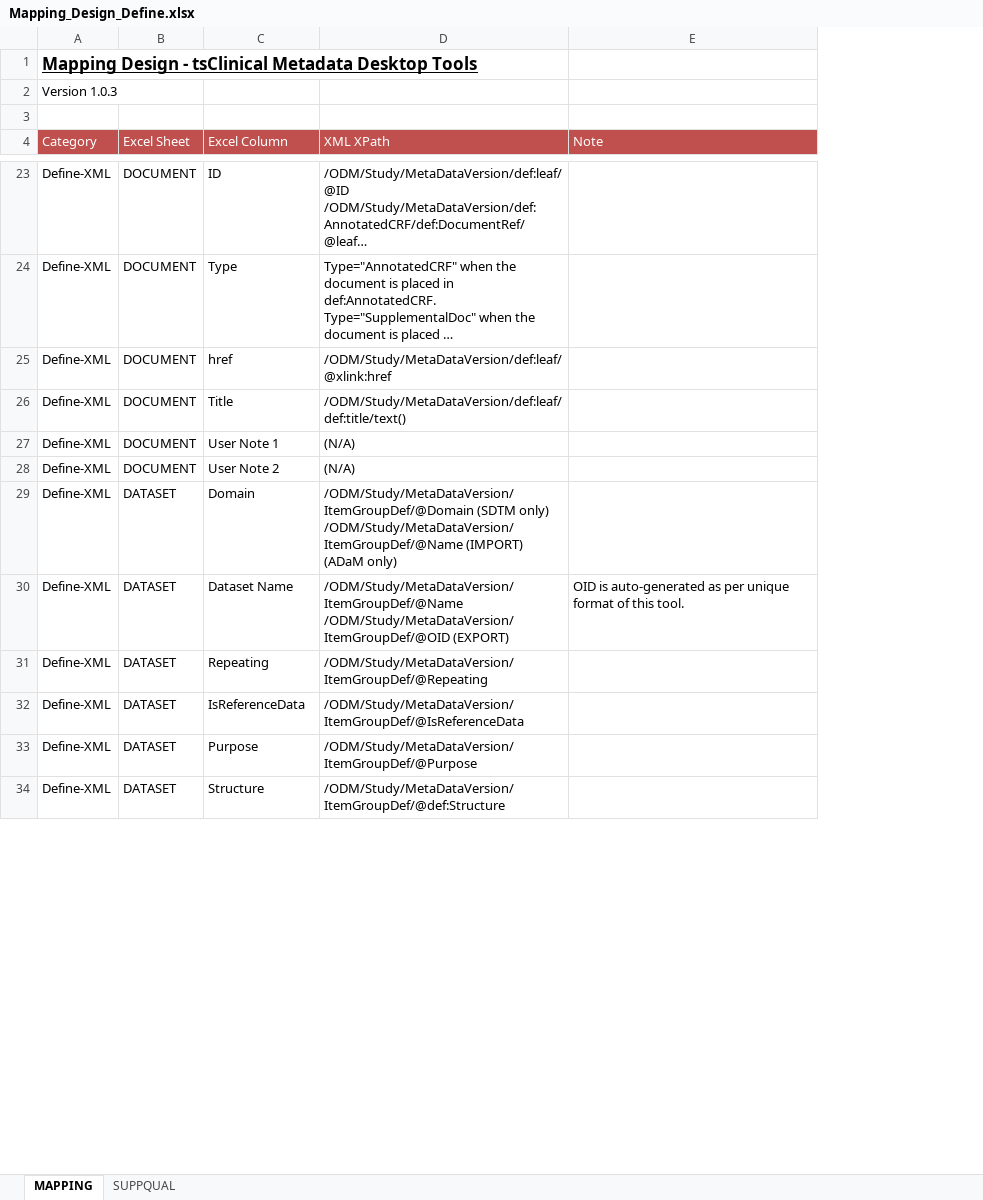
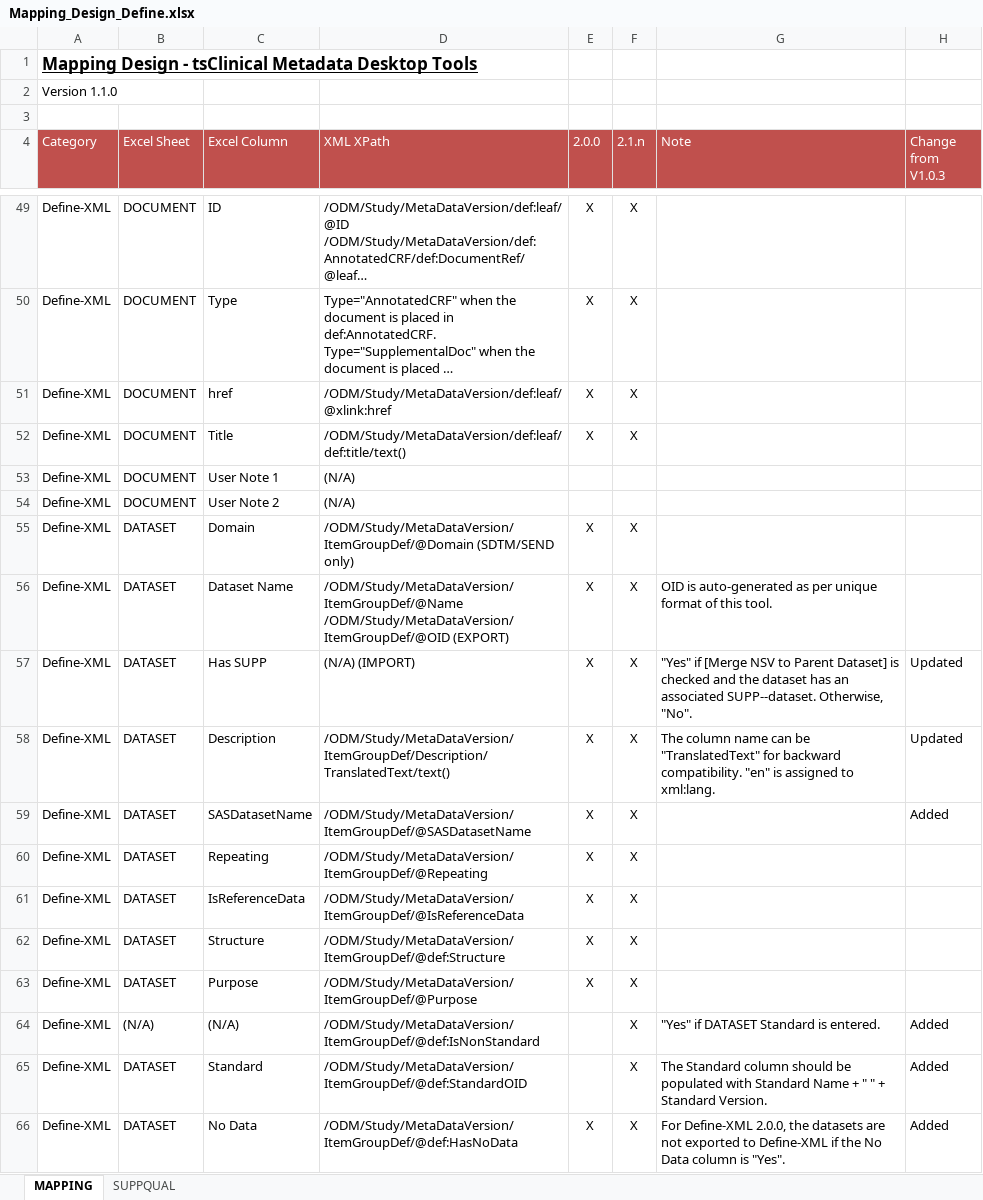
Before and after one commit to tsClinical/tsc-desktop, an Excel workbook: docs/Mapping_Design_Define.xlsx, sheet MAPPING, drawn as a sheet; only a part is shown, gaps mark what is left out; long unchanged cells end in …; values as stored, in another font and other column widths than the file's, no borders; addresses are those after the commit; ↵ is a line break in a cell; the diff covers the shown part only; the diff names each change by its address in the sheet, - before the commit and + after, or states it on an @@ line.

```diff
--- a/docs/Mapping_Design_Define.xlsx (sheet MAPPING)
+++ b/docs/Mapping_Design_Define.xlsx (sheet MAPPING)
+column E (2.0.0), rows 49-56: X | X | X | X |  |  | X | X; rows 60-61: X | X; row 63: X
+column F (2.1.n), rows 49-56: X | X | X | X |  |  | X | X; rows 60-61: X | X; row 63: X; row 65: X
+column H (Change from V1.0.3), row 65: Added
-A2 (Category): Version 1.0.3
+A2 (Category): Version 1.1.0
-D55 (XML XPath): /ODM/Study/MetaDataVersion/ItemGroupDef/@Domain (SDTM only) ↵ /ODM/Study/MetaDataVersion/ItemGroupDef/@Name (IMPORT) (ADaM only)
+D55 (XML XPath): /ODM/Study/MetaDataVersion/ItemGroupDef/@Domain (SDTM/SEND only)
+row 57: Define-XML | DATASET | Has SUPP | (N/A) (IMPORT) | X | X | "Yes" if [Merge NSV to Parent Dataset] is checked and the dataset has an associated SUPP--dataset. Otherwise, "No". | Updated
+row 58: Define-XML | DATASET | Description | /ODM/Study/MetaDataVersion/ItemGroupDef/Description/TranslatedText/text() | X | X | The column name can be "TranslatedText" for backward compatibility. "en" is assigned to xml:lang. | Updated
+row 59: Define-XML | DATASET | SASDatasetName | /ODM/Study/MetaDataVersion/ItemGroupDef/@SASDatasetName | X | X |  | Added
+row 62: Define-XML | DATASET | Structure | /ODM/Study/MetaDataVersion/ItemGroupDef/@def:Structure | X | X
+row 64: Define-XML | (N/A) | (N/A) | /ODM/Study/MetaDataVersion/ItemGroupDef/@def:IsNonStandard |  | X | "Yes" if DATASET Standard is entered. | Added
-C65 (Excel Column): Structure
+C65 (Excel Column): Standard
-D65 (XML XPath): /ODM/Study/MetaDataVersion/ItemGroupDef/@def:Structure
+D65 (XML XPath): /ODM/Study/MetaDataVersion/ItemGroupDef/@def:StandardOID
-G65 (Note): (empty)
+G65 (Note): The Standard column should be populated with Standard Name + " " + Standard Version.
+row 66: Define-XML | DATASET | No Data | /ODM/Study/MetaDataVersion/ItemGroupDef/@def:HasNoData | X | X | For Define-XML 2.0.0, the datasets are not exported to Define-XML if the No Data column is "Yes". | Added
```
Also changed, not shown: 127 added rows, 6 removed rows, 4 moved rows and 101 edited cells elsewhere in this sheet, sheet SUPPQUAL, docs/Mapping_Design_ODM.xlsx, 33 other files.
